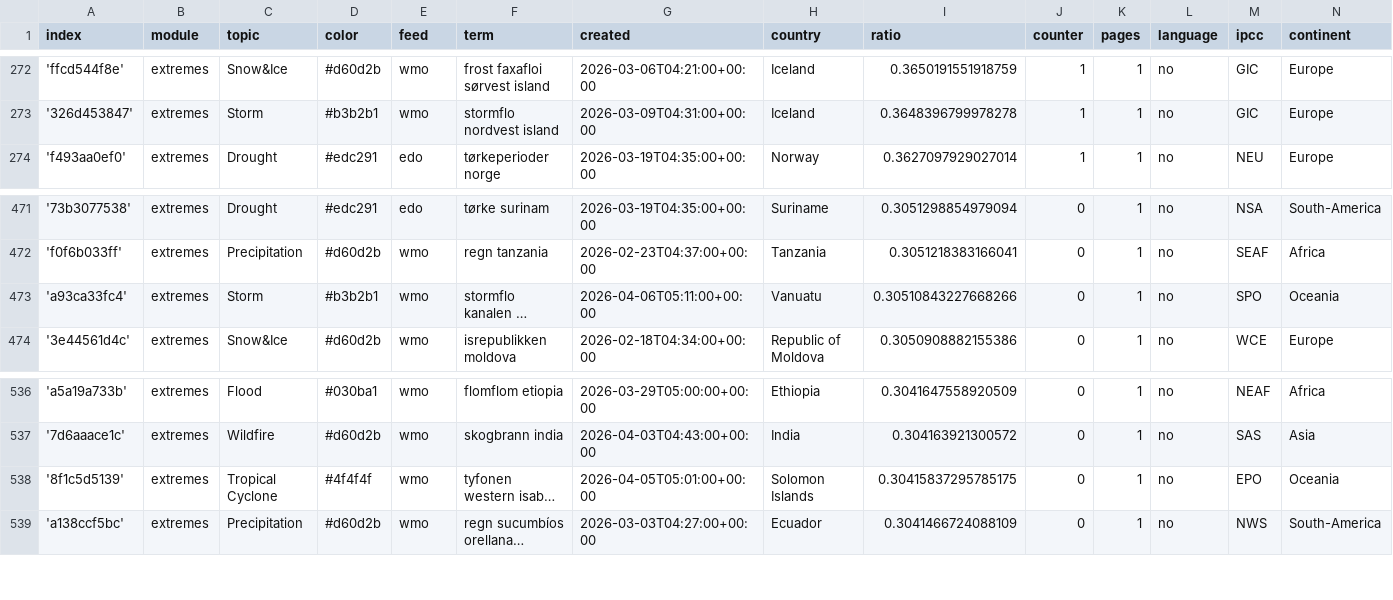
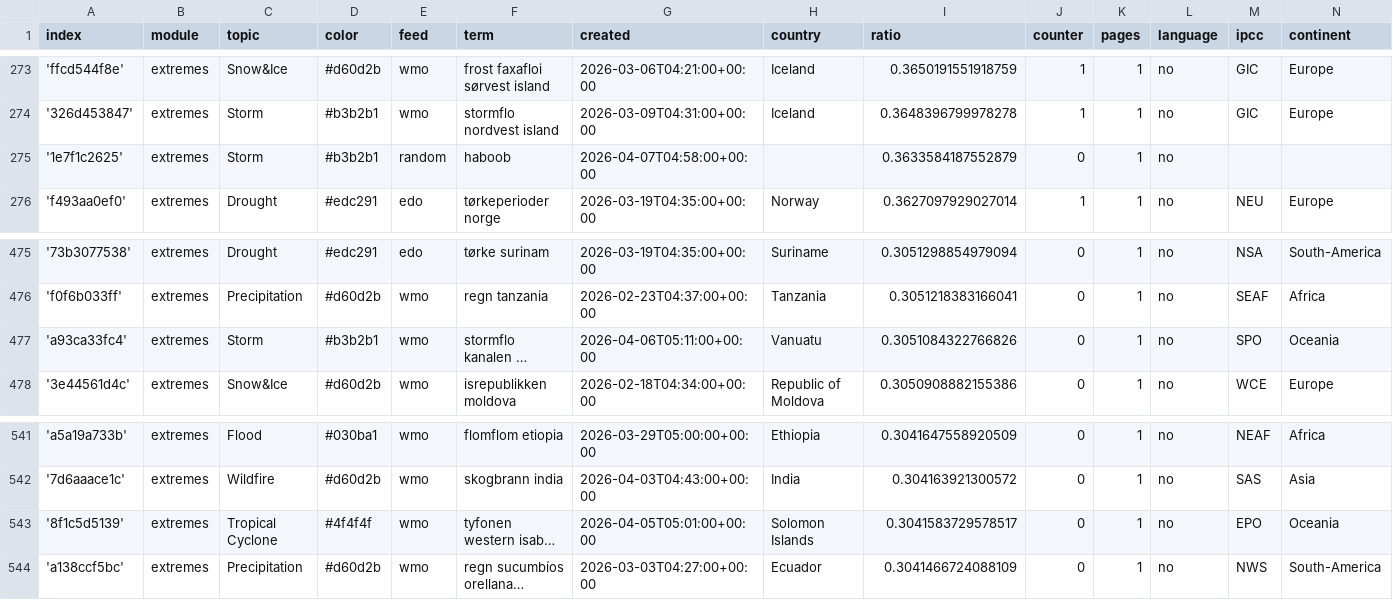
Before and after one commit to sonjanews/norwegianExtreme, a CSV file: terms.csv, drawn as a sheet; only a part is shown, gaps mark what is left out; long unchanged cells end in …; addresses are those after the commit; the diff covers the shown part only; the diff names each change by its address in the sheet, - before the commit and + after, or states it on an @@ line.

```diff
--- a/terms.csv
+++ b/terms.csv
+row 275: '1e7f1c2625' | extremes | Storm | #b3b2b1 | random | haboob | 2026-04-07T04:58:00+00:00 |  | 0.3633584187552879 | 0 | 1 | no
-I477 (ratio): 0.30510843227668266
+I477 (ratio): 0.3051084322766826
-I543 (ratio): 0.30415837295785175
+I543 (ratio): 0.3041583729578517
```
Also changed, not shown: 7 added rows and 1 edited cell elsewhere in this file.
